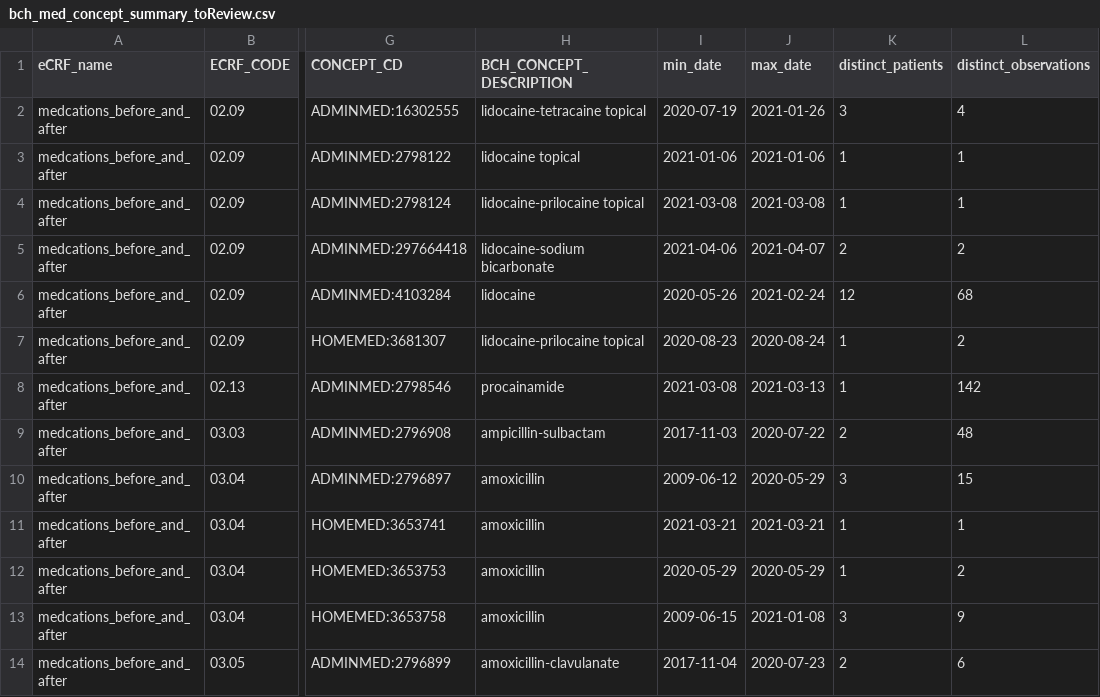
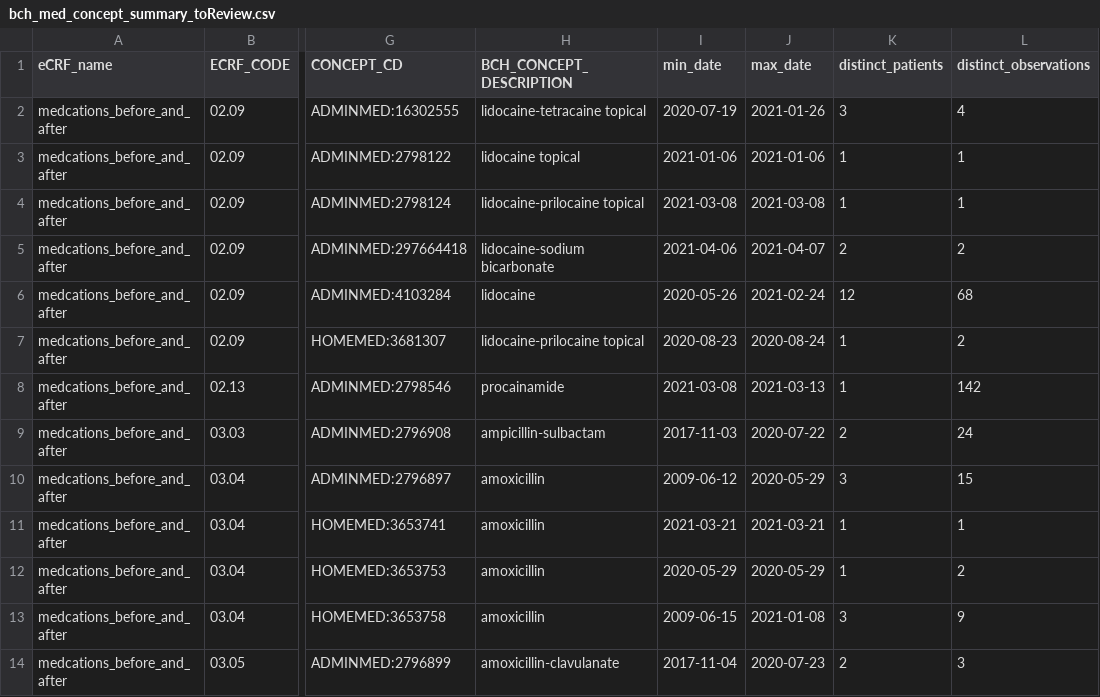
Before and after one commit to hms-dbmi/music-ecrf-harmonization, a CSV file: medications_before_and_after/data/bch_med_concept_summary_toReview.csv, drawn as a sheet; only a part is shown, gaps mark what is left out; the diff covers the shown part only; the diff names each change by its address in the sheet, - before the commit and + after, or states it on an @@ line.

```diff
--- a/medications_before_and_after/data/bch_med_concept_summary_toReview.csv
+++ b/medications_before_and_after/data/bch_med_concept_summary_toReview.csv
-L9 (distinct_observations): 48
+L9 (distinct_observations): 24
-L14 (distinct_observations): 6
+L14 (distinct_observations): 3
```
Also changed, not shown: 1 removed row and 63 edited cells elsewhere in this file, medications_before_and_after/data/bch_med_concept_summary_with_concept_paths.csv, 6 other files.
